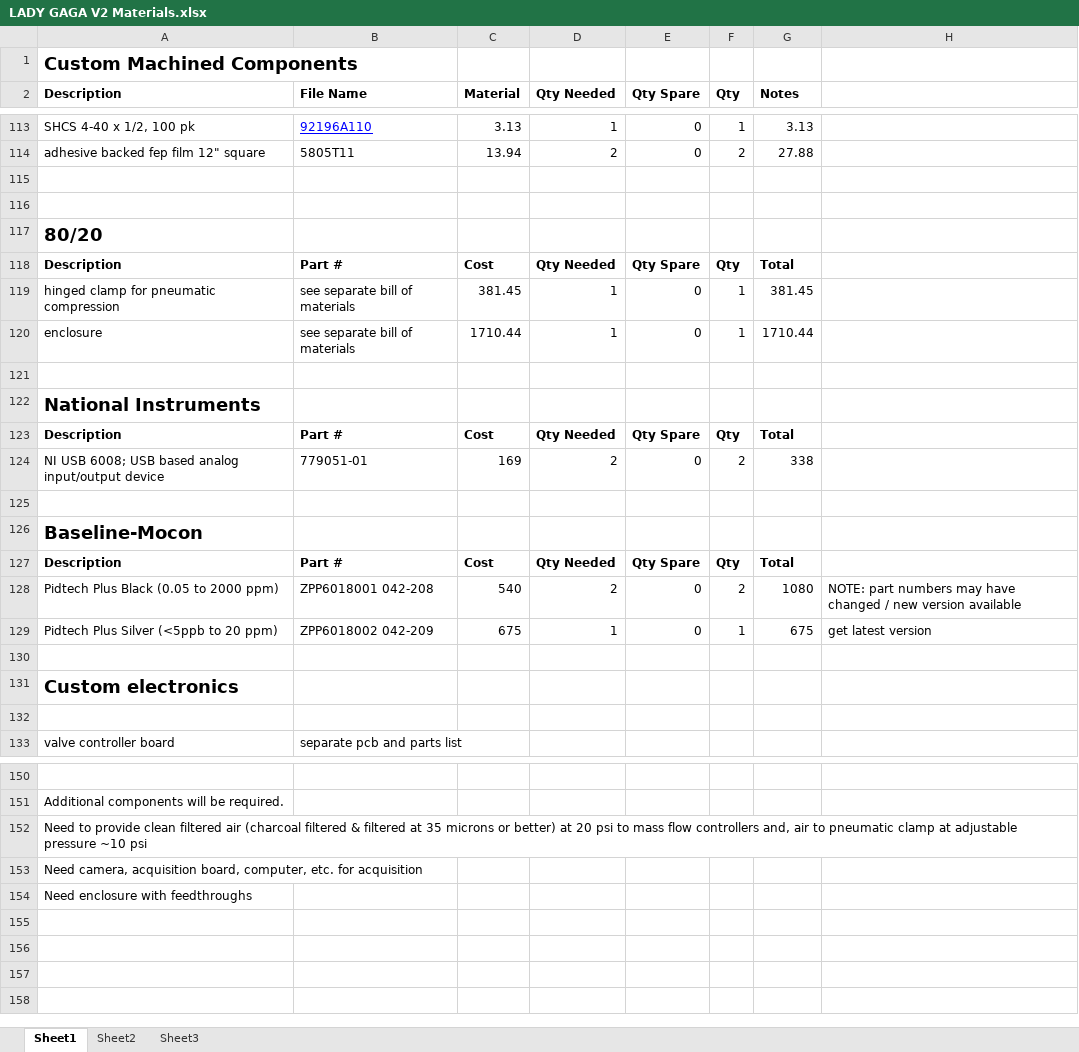
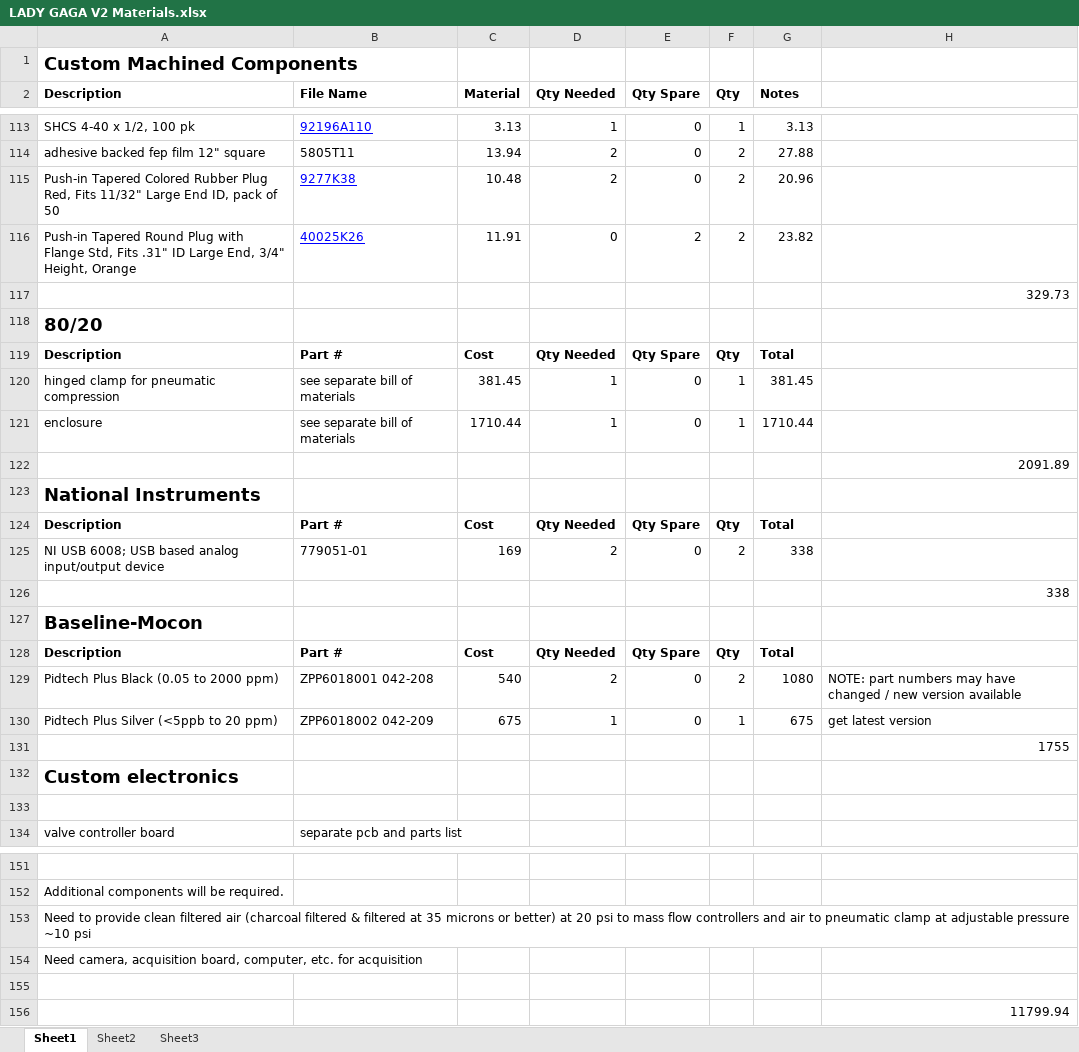
Before and after one commit to mgershow/LadyGagaV2, an Excel workbook: Materials List/LADY GAGA V2 Materials.xlsx, sheet Sheet1, drawn as a sheet; only a part is shown, gaps mark what is left out; values as stored, in another font and other column widths than the file's, no borders; addresses are those after the commit; the diff covers the shown part only; the diff names each change by its address in the sheet, - before the commit and + after, or states it on an @@ line.

```diff
--- a/Materials List/LADY GAGA V2 Materials.xlsx (sheet Sheet1)
+++ b/Materials List/LADY GAGA V2 Materials.xlsx (sheet Sheet1)
-row 115: (empty)
+row 115: Push-in Tapered Colored Rubber Plug Red, Fits 11/32" Large End ID, pack of 50 | 9277K38 | 10.48 | 2 | 0 | 2 | 20.96
-row 116: (empty)
+row 116: Push-in Tapered Round Plug with Flange Std, Fits .31" ID Large End, 3/4" Height, Orange | 40025K26 | 11.91 | 0 | 2 | 2 | 23.82
+row 117:  |  |  |  |  |  |  | 329.73
-H122: (empty)
+H122: 2091.89
-H126: (empty)
+H126: 338
-H131: (empty)
+H131: 1755
-A153 (Description): …flow controllers and, air to…
+A153 (Description): …flow controllers and air to…
-A155 (Description): Need enclosure with feedthroughs
+A155 (Description): (empty)
+row 156:  |  |  |  |  |  |  | 11799.94
```
Also changed, not shown: 5 edited cells elsewhere in this sheet, formulas that keep their value, 22 other files.
